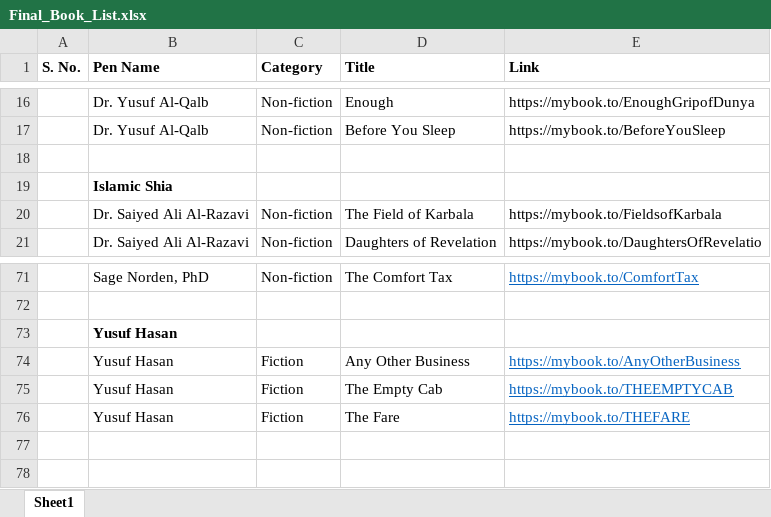
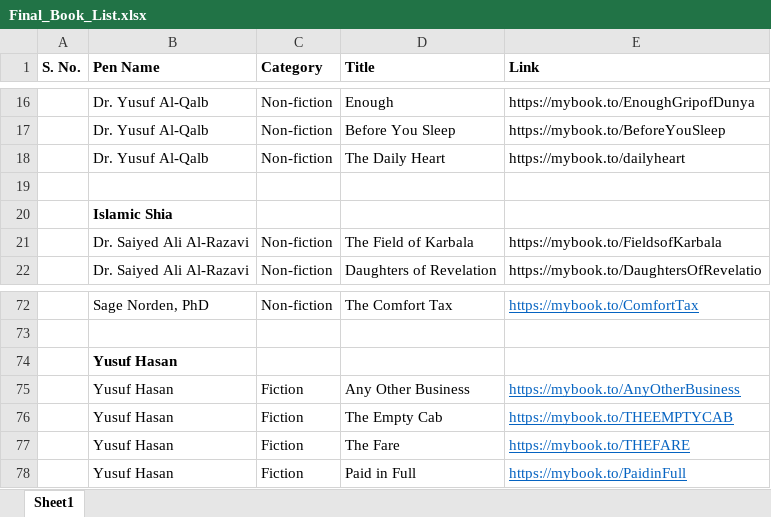
Before and after one commit to jungleee-beep/websitepublisher, an Excel workbook: data/Final_Book_List.xlsx, sheet Sheet1, drawn as a sheet; only a part is shown, gaps mark what is left out; values as stored, in another font and other column widths than the file's, no borders; the diff names each change by its address in the sheet, - before the commit and + after, or states it on an @@ line.

```diff
--- a/data/Final_Book_List.xlsx (sheet Sheet1)
+++ b/data/Final_Book_List.xlsx (sheet Sheet1)
+row 18:  | Dr. Yusuf Al-Qalb | Non-fiction | The Daily Heart | https://mybook.to/dailyheart
+row 78:  | Yusuf Hasan | Fiction | Paid in Full | https://mybook.to/PaidinFull
```
Also changed, not shown: 12 other files.
